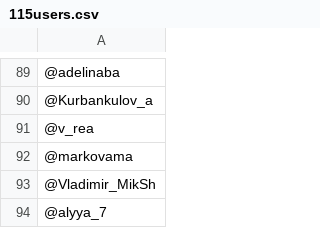
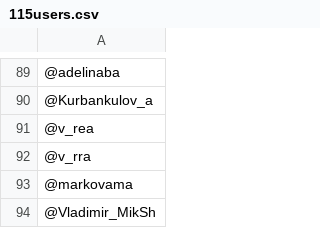
Before and after one commit to zobkov/MB-bot, a CSV file: 115users.csv, drawn as a sheet; only a part is shown, gaps mark what is left out; the shorter side is filled out with more unchanged rows; the diff names each change by its address in the sheet, - before the commit and + after, or states it on an @@ line.

Commit message:
обнов

```diff
--- a/115users.csv
+++ b/115users.csv
+row 92: @v_rra
```
